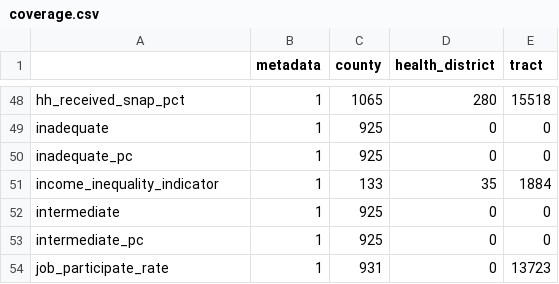
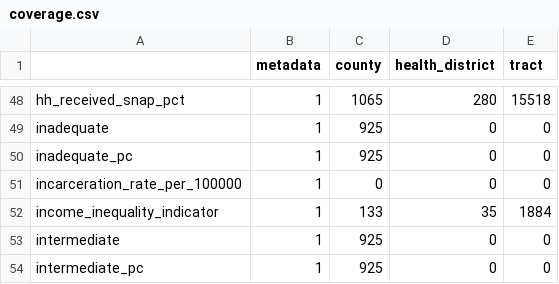
Before and after one commit to uva-bi-sdad/community_example, a CSV file: docs/data/coverage.csv, drawn as a sheet; only a part is shown, gaps mark what is left out; the shorter side is filled out with more unchanged rows; the diff names each change by its address in the sheet, - before the commit and + after, or states it on an @@ line.

Commit message:
attempting to rebuild with incarceration data

```diff
--- a/docs/data/coverage.csv
+++ b/docs/data/coverage.csv
+row 51: incarceration_rate_per_100000 | 1 | 0 | 0 | 0
```
Also changed, not shown: 8 other files.
